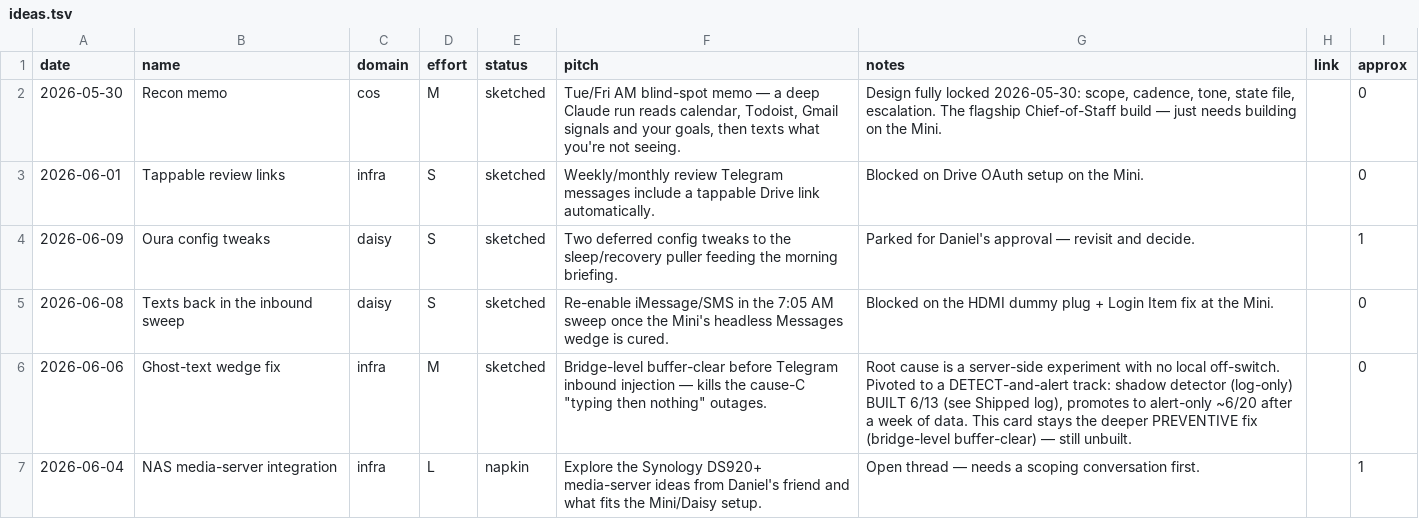
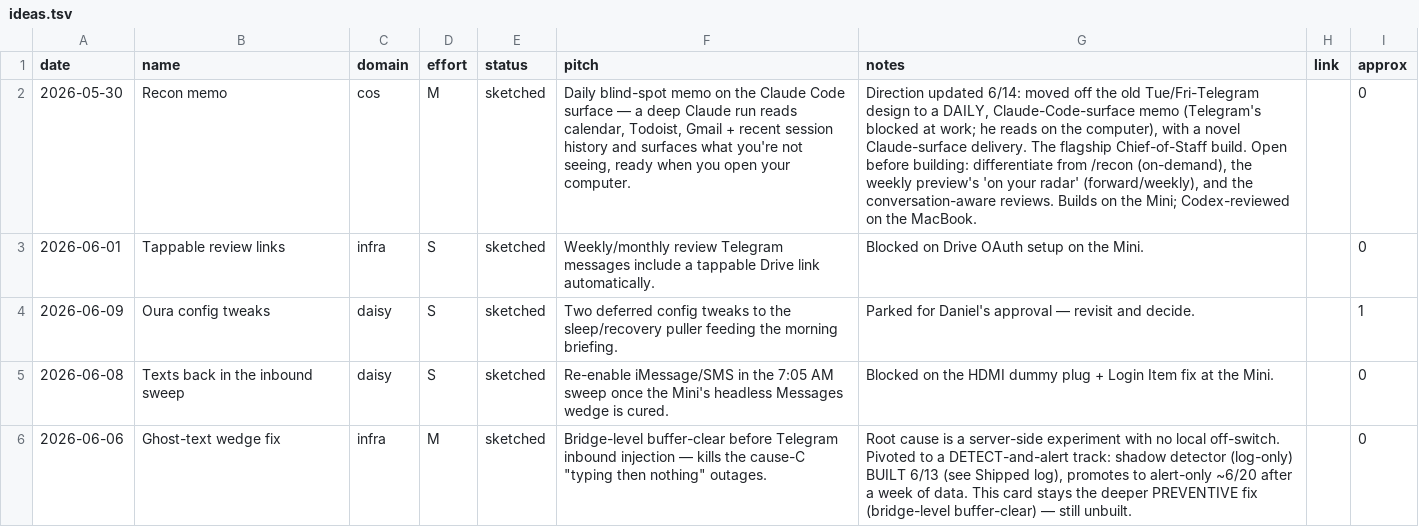
Before and after one commit to danielwhwang/daisy-changelog-f7125f, a TSV file: ideas.tsv, drawn as a sheet; only a part is shown; the shorter side is filled out with more unchanged rows; the diff names each change by its address in the sheet, - before the commit and + after, or states it on an @@ line.

Commit message:
Drawing board: update Recon memo card to daily Claude-Code-surface direction

```diff
--- a/ideas.tsv
+++ b/ideas.tsv
-F2 (pitch): Tue/Fri AM blind-spot memo — a deep Claude run reads calendar, Todoist, Gmail signals and your goals, then texts what you're not seeing.
+F2 (pitch): Daily blind-spot memo on the Claude Code surface — a deep Claude run reads calendar, Todoist, Gmail + recent session history and surfaces what you're not seeing, ready when you open your computer.
-G2 (notes): Design fully locked 2026-05-30: scope, cadence, tone, state file, escalation. The flagship Chief-of-Staff build — just needs building on the Mini.
+G2 (notes): Direction updated 6/14: moved off the old Tue/Fri-Telegram design to a DAILY, Claude-Code-surface memo (Telegram's blocked at work; he reads on the computer), with a novel Claude-surface delivery. The flagship Chief-of-Staff build. Open before building: differentiate from /recon (on-demand), the weekly preview's 'on your radar' (forward/weekly), and the conversation-aware reviews. Builds on the Mini; Codex-reviewed on the MacBook.
```
Also changed, not shown: 1 other file.
